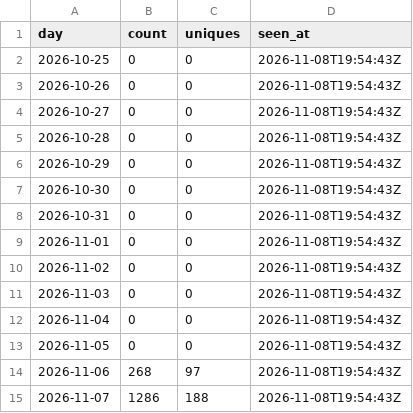
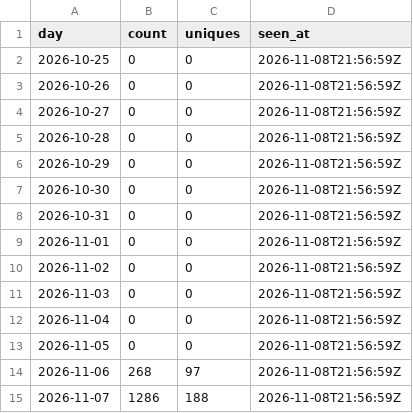
Before and after one commit to devvmhq/stats, a CSV file: data/traffic_clones.csv, drawn as a sheet.

```diff
--- a/data/traffic_clones.csv
+++ b/data/traffic_clones.csv
@@ -1,15 +1,15 @@
 day,count,uniques,seen_at
-2026-10-25,0,0,2026-11-08T19:54:43Z
-2026-10-26,0,0,2026-11-08T19:54:43Z
-2026-10-27,0,0,2026-11-08T19:54:43Z
-2026-10-28,0,0,2026-11-08T19:54:43Z
-2026-10-29,0,0,2026-11-08T19:54:43Z
-2026-10-30,0,0,2026-11-08T19:54:43Z
-2026-10-31,0,0,2026-11-08T19:54:43Z
-2026-11-01,0,0,2026-11-08T19:54:43Z
-2026-11-02,0,0,2026-11-08T19:54:43Z
-2026-11-03,0,0,2026-11-08T19:54:43Z
-2026-11-04,0,0,2026-11-08T19:54:43Z
-2026-11-05,0,0,2026-11-08T19:54:43Z
-2026-11-06,268,97,2026-11-08T19:54:43Z
-2026-11-07,1286,188,2026-11-08T19:54:43Z
+2026-10-25,0,0,2026-11-08T21:56:59Z
+2026-10-26,0,0,2026-11-08T21:56:59Z
+2026-10-27,0,0,2026-11-08T21:56:59Z
+2026-10-28,0,0,2026-11-08T21:56:59Z
+2026-10-29,0,0,2026-11-08T21:56:59Z
+2026-10-30,0,0,2026-11-08T21:56:59Z
+2026-10-31,0,0,2026-11-08T21:56:59Z
+2026-11-01,0,0,2026-11-08T21:56:59Z
+2026-11-02,0,0,2026-11-08T21:56:59Z
+2026-11-03,0,0,2026-11-08T21:56:59Z
+2026-11-04,0,0,2026-11-08T21:56:59Z
+2026-11-05,0,0,2026-11-08T21:56:59Z
+2026-11-06,268,97,2026-11-08T21:56:59Z
+2026-11-07,1286,188,2026-11-08T21:56:59Z
```
Also changed, not shown: data/downloads.csv, data/traffic_totals.csv, 2 other files.
